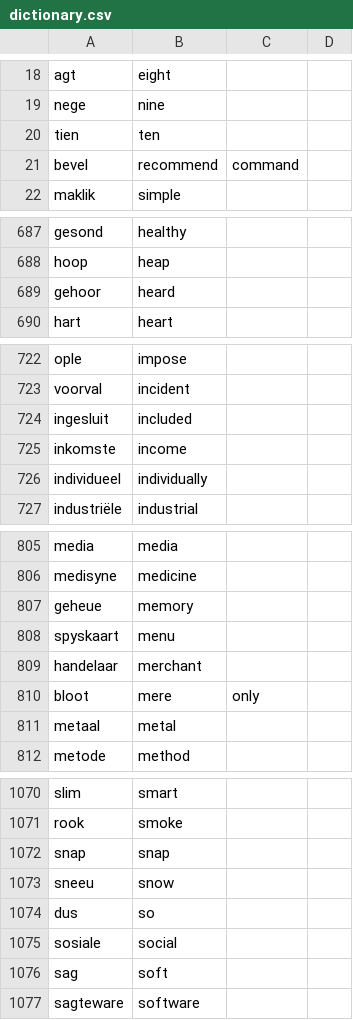
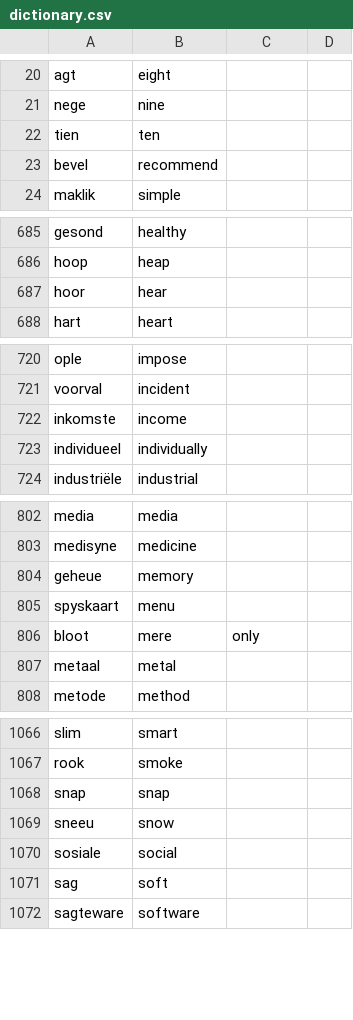
Before and after one commit to MikeSkoe/nut-taal, a CSV file: public/dictionary.csv, drawn as a sheet; only a part is shown, gaps mark what is left out; the diff covers the shown part only.

```diff
--- a/public/dictionary.csv
+++ b/public/dictionary.csv
@@ -20,3 +22,3 @@ nege,nine,,
 tien,ten,,
-bevel,recommend,command,
+bevel,recommend,,
 maklik,simple,,
@@ -688,3 +686,3 @@ gesond,healthy,,
 hoop,heap,,
-gehoor,heard,,
+hoor,hear,,
 hart,heart,,
@@ -723,3 +721,2 @@ ople,impose,,
 voorval,incident,,
-ingesluit,included,,
 inkomste,income,,
@@ -808,3 +805,2 @@ geheue,memory,,
 spyskaart,menu,,
-handelaar,merchant,,
 bloot,mere,only,
@@ -1073,3 +1069,2 @@ snap,snap,,
 sneeu,snow,,
-dus,so,,
 sosiale,social,,
```
Also changed, not shown: 2 added rows, 4 removed rows and 3 edited cells elsewhere in this file, public/conjugations.csv, 14 other files.
